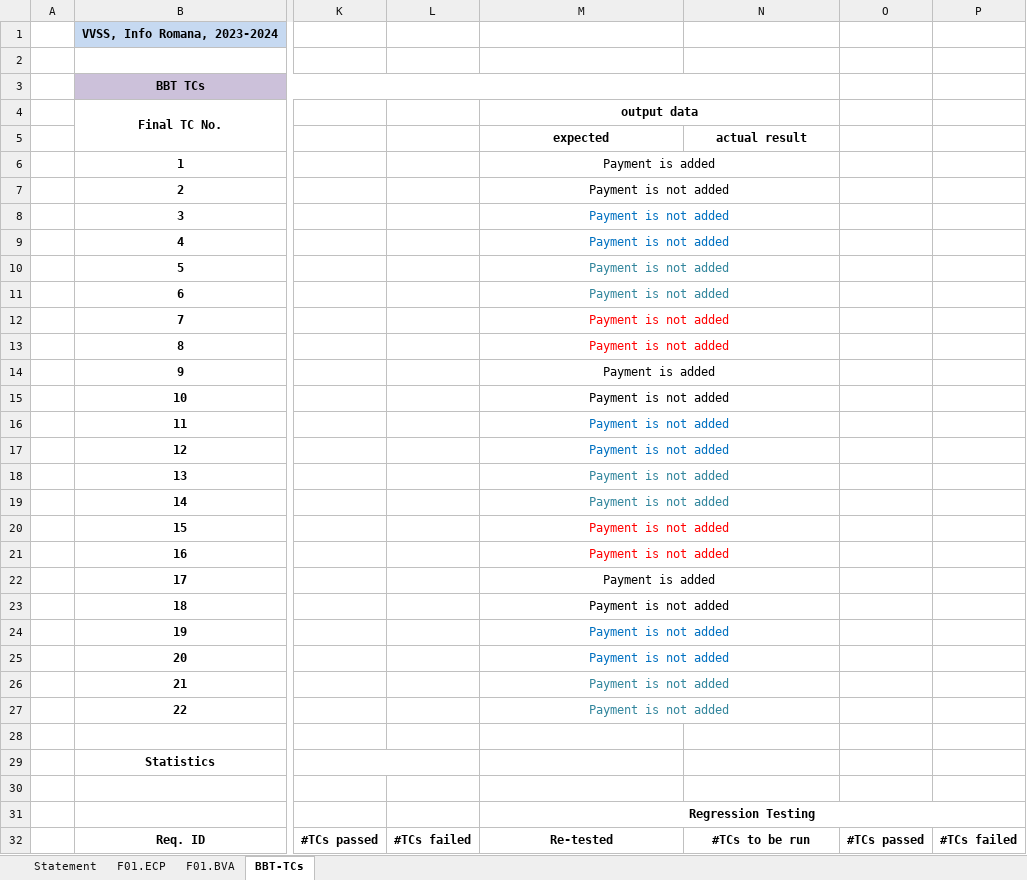
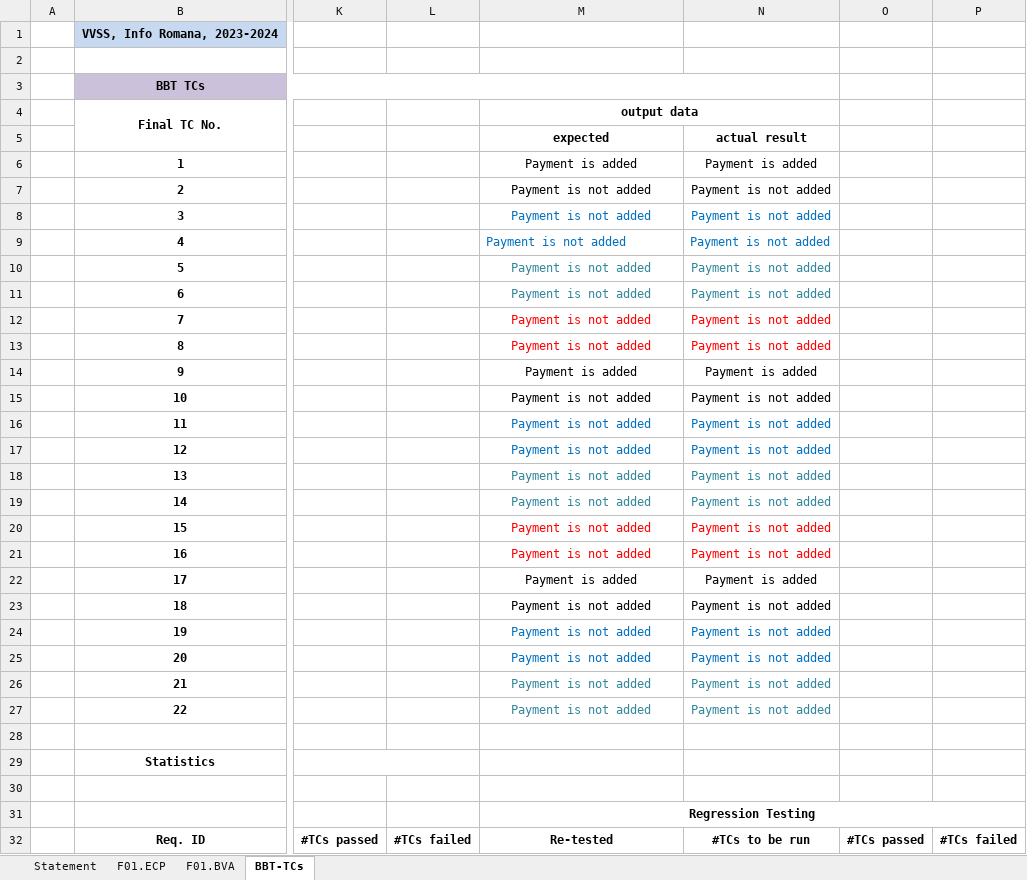
Before and after one commit to damjan214/PizzaShop-VVSS, an Excel workbook: 03_PizzaShop/Docs/Lab02/Lab02_BBT_TCs_Form.xlsx, sheet BBT-TCs, drawn as a sheet; only a part is shown, gaps mark what is left out; values as stored, in another font and other column widths than the file's, no borders; the diff covers the shown part only; the diff names each change by its address in the sheet, - before the commit and + after, or states it on an @@ line.

Commit message:
Lab02
Lab02

```diff
--- a/03_PizzaShop/Docs/Lab02/Lab02_BBT_TCs_Form.xlsx (sheet BBT-TCs)
+++ b/03_PizzaShop/Docs/Lab02/Lab02_BBT_TCs_Form.xlsx (sheet BBT-TCs)
-M6:N6 merged
-N6: (empty)
+N6: Payment is added
-M7:N7 merged
-N7:N13: (empty)
+N7:N13: Payment is not added
-M8:N8 merged
-M9 alignment: center
+M9 alignment: left
-M9:N9 merged
-M10:N10 merged
-M11:N11 merged
-M12:N12 merged
-M13:N13 merged
-M14:N14 merged
-N14: (empty)
+N14: Payment is added
-M15:N15 merged
-N15:N21: (empty)
+N15:N21: Payment is not added
-M16:N16 merged
-M17:N17 merged
-M18:N18 merged
-M19:N19 merged
-M20:N20 merged
-M21:N21 merged
-M22:N22 merged
-N22: (empty)
+N22: Payment is added
-M23:N23 merged
-N23:N27: (empty)
+N23:N27: Payment is not added
-M24:N24 merged
-M25:N25 merged
-M26:N26 merged
-M27:N27 merged
```
Also changed, not shown: 10 edited cells elsewhere in this sheet, sheet F01.ECP, sheet F01.BVA.
